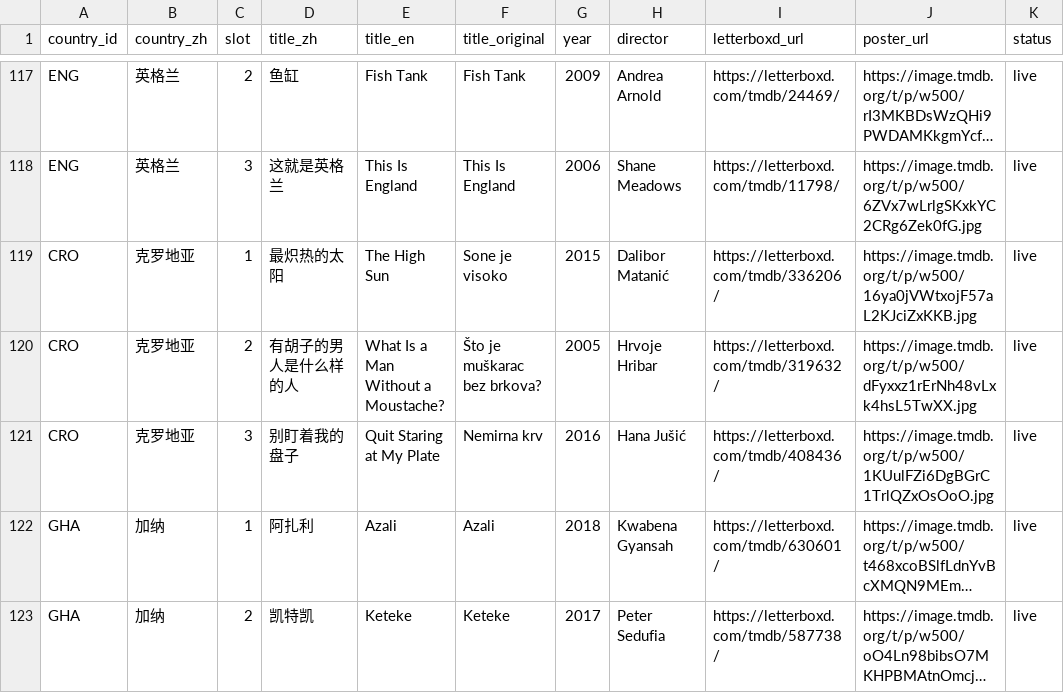
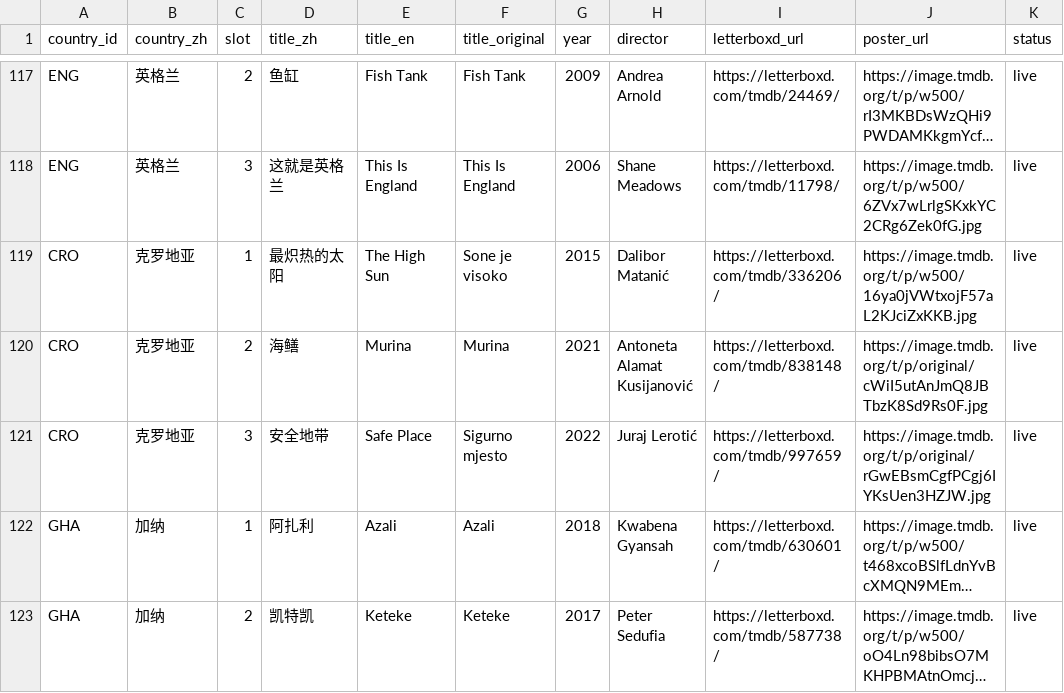
Before and after one commit to Noah02148/worldcupcinema, a CSV file: data/films.csv, drawn as a sheet; only a part is shown, gaps mark what is left out; long unchanged cells end in …; the diff names each change by its address in the sheet, - before the commit and + after, or states it on an @@ line.

```diff
--- a/data/films.csv
+++ b/data/films.csv
-D120 (title_zh): 有胡子的男人是什么样的人
+D120 (title_zh): 海鳝
-E120 (title_en): What Is a Man Without a Moustache?
+E120 (title_en): Murina
-F120 (title_original): Što je muškarac bez brkova?
+F120 (title_original): Murina
-G120 (year): 2005
+G120 (year): 2021
-H120 (director): Hrvoje Hribar
+H120 (director): Antoneta Alamat Kusijanović
-I120 (letterboxd_url): https://letterboxd.com/tmdb/319632/
+I120 (letterboxd_url): https://letterboxd.com/tmdb/838148/
-J120 (poster_url): https://image.tmdb.org/t/p/w500/dFyxxz1rErNh48vLxk4hsL5TwXX.jpg
+J120 (poster_url): https://image.tmdb.org/t/p/original/cWiI5utAnJmQ8JBTbzK8Sd9Rs0F.jpg
-D121 (title_zh): 别盯着我的盘子
+D121 (title_zh): 安全地带
-E121 (title_en): Quit Staring at My Plate
+E121 (title_en): Safe Place
-F121 (title_original): Nemirna krv
+F121 (title_original): Sigurno mjesto
-G121 (year): 2016
+G121 (year): 2022
-H121 (director): Hana Jušić
+H121 (director): Juraj Lerotić
-I121 (letterboxd_url): https://letterboxd.com/tmdb/408436/
+I121 (letterboxd_url): https://letterboxd.com/tmdb/997659/
-J121 (poster_url): https://image.tmdb.org/t/p/w500/1KUulFZi6DgBGrC1TrlQZxOsOoO.jpg
+J121 (poster_url): https://image.tmdb.org/t/p/original/rGwEBsmCgfPCgj6IYKsUen3HZJW.jpg
```
Also changed, not shown: 2 other files.
